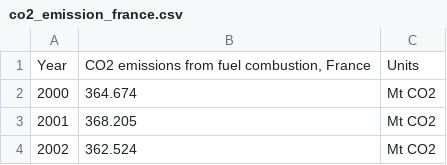
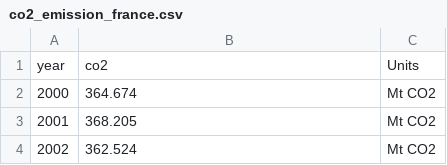
Before and after one commit to romainhu2306/dl_challenge, a CSV file: data/co2_emission_france.csv (was co2_emission_france.csv), drawn as a sheet; only a part is shown; removed rows and columns are numbered as before the commit, all else as after; the diff names each change by its address in the sheet, - before the commit and + after, or states it on an @@ line.

Commit message:
Putting data in data folder.

```diff
--- a/co2_emission_france.csv
+++ b/data/co2_emission_france.csv
-row 1: Year | CO2 emissions from fuel combustion, France | Units
+row 1: year | co2 | Units
```
Also changed, not shown: 3 other files.
